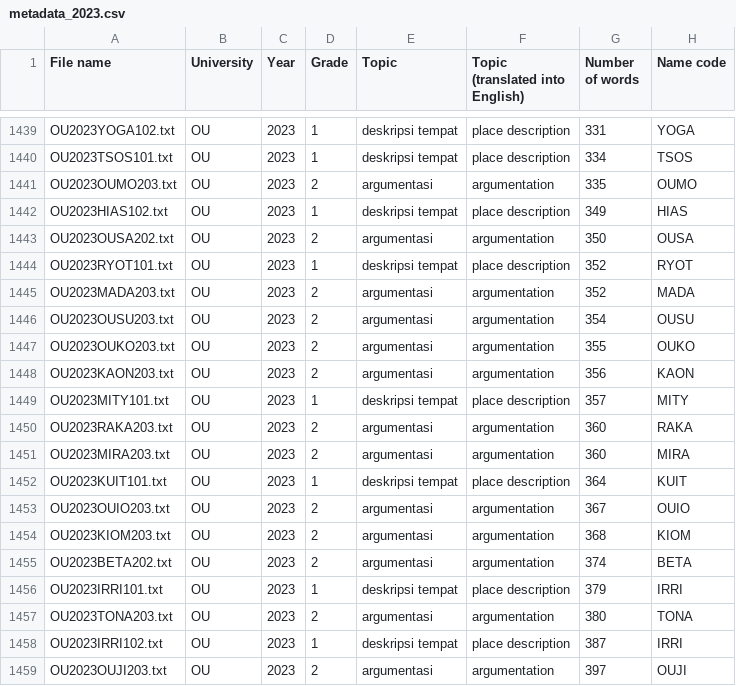
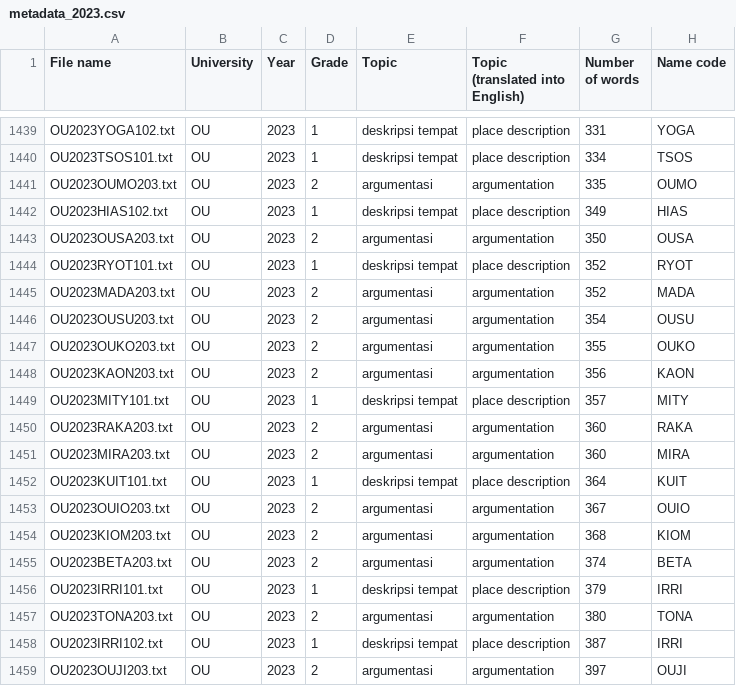
Before and after one commit to ian5666987/KUIS, a CSV file: metadata/metadata_2023.csv, drawn as a sheet; only a part is shown, gaps mark what is left out.

```diff
--- a/metadata/metadata_2023.csv
+++ b/metadata/metadata_2023.csv
@@ -1442,3 +1442,3 @@ OU2023OUMO203.txt,OU,2023,2,argumentasi,argumentation,335,OUMO
 OU2023HIAS102.txt,OU,2023,1,deskripsi tempat,place description,349,HIAS
-OU2023OUSA202.txt,OU,2023,2,argumentasi,argumentation,350,OUSA
+OU2023OUSA203.txt,OU,2023,2,argumentasi,argumentation,350,OUSA
 OU2023RYOT101.txt,OU,2023,1,deskripsi tempat,place description,352,RYOT
@@ -1454,3 +1454,3 @@ OU2023OUIO203.txt,OU,2023,2,argumentasi,argumentation,367,OUIO
 OU2023KIOM203.txt,OU,2023,2,argumentasi,argumentation,368,KIOM
-OU2023BETA202.txt,OU,2023,2,argumentasi,argumentation,374,BETA
+OU2023BETA203.txt,OU,2023,2,argumentasi,argumentation,374,BETA
 OU2023IRRI101.txt,OU,2023,1,deskripsi tempat,place description,379,IRRI
```
Also changed, not shown: metadata/authors/SOP.csv, metadata/authors/TUFS.csv, 1 other file.
